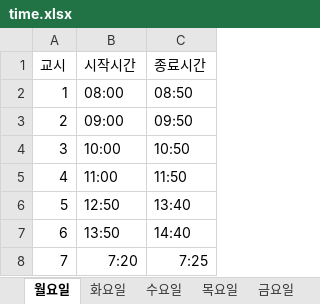
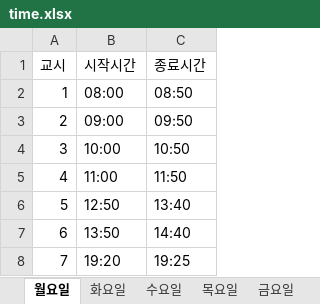
Before and after one commit to googooc0n/YKseats, an Excel workbook: data/time.xlsx, sheet 월요일, drawn as a sheet; values as stored, in another font and other column widths than the file's, no borders; the diff names each change by its address in the sheet, - before the commit and + after, or states it on an @@ line.

Commit message:
Auto commit 2025-05-19 19:22:18.11

```diff
--- a/data/time.xlsx (sheet 월요일)
+++ b/data/time.xlsx (sheet 월요일)
-B8 (시작시간): 7:20
+B8 (시작시간): 19:20
-C8 (종료시간): 7:25
+C8 (종료시간): 19:25
```
